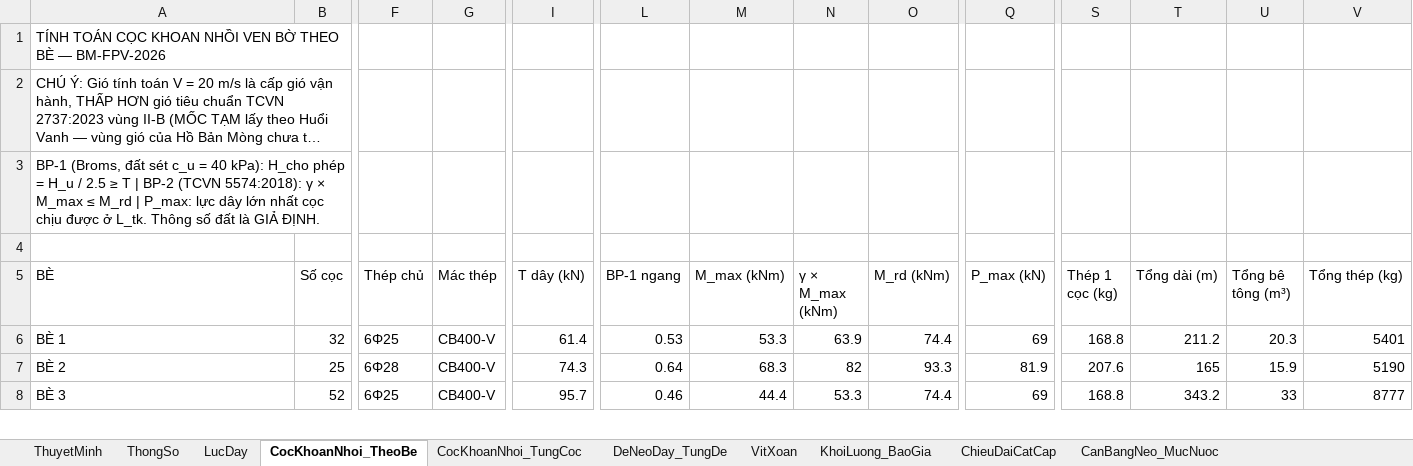
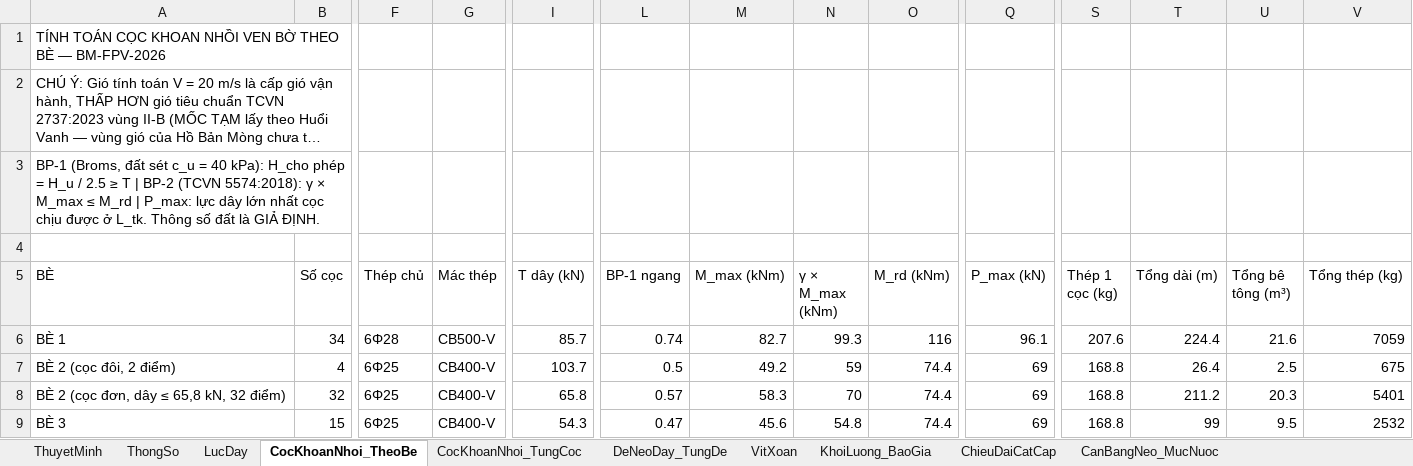
Before and after one commit to MinhNhat108/webneobe, an Excel workbook: docs/mat-bang-neo-ban-mong/bang_tinh_neo.xlsx, sheet CocKhoanNhoi_TheoBe, drawn as a sheet; only a part is shown, gaps mark what is left out; long unchanged cells end in …; values as stored, in another font and other column widths than the file's, no borders; removed rows and columns are numbered as before the commit, all else as after; rows hold the shown columns only; the diff covers the shown part only; the diff names each change by its address in the sheet, - before the commit and + after, or states it on an @@ line.

```diff
--- a/docs/mat-bang-neo-ban-mong/bang_tinh_neo.xlsx (sheet CocKhoanNhoi_TheoBe)
+++ b/docs/mat-bang-neo-ban-mong/bang_tinh_neo.xlsx (sheet CocKhoanNhoi_TheoBe)
-B6 (Số cọc): 32
+B6 (Số cọc): 34
-F6 (Thép chủ): 6Φ25
+F6 (Thép chủ): 6Φ28
-G6 (Mác thép): CB400-V
+G6 (Mác thép): CB500-V
-I6 (T dây (kN)): 61.4
+I6 (T dây (kN)): 85.7
-L6 (BP-1 ngang): 0.53
+L6 (BP-1 ngang): 0.74
-M6 (M_max (kNm)): 53.3
+M6 (M_max (kNm)): 82.7
-N6 (γ × M_max (kNm)): 63.9
+N6 (γ × M_max (kNm)): 99.3
-O6 (M_rd (kNm)): 74.4
+O6 (M_rd (kNm)): 116
-Q6 (P_max (kN)): 69
+Q6 (P_max (kN)): 96.1
-S6 (Thép 1 cọc (kg)): 168.8
+S6 (Thép 1 cọc (kg)): 207.6
-T6 (Tổng dài (m)): 211.2
+T6 (Tổng dài (m)): 224.4
-U6 (Tổng bê tông (m³)): 20.3
+U6 (Tổng bê tông (m³)): 21.6
-V6 (Tổng thép (kg)): 5401
+V6 (Tổng thép (kg)): 7059
-row 7: BÈ 2 | 25 | 6Φ28 | CB400-V | 74.3 | 0.64 | 68.3 | 82 | 93.3 | 81.9 | 207.6 | 165 | 15.9 | 5190
+row 7: BÈ 2 (cọc đôi, 2 điểm) | 4 | 6Φ25 | CB400-V | 103.7 | 0.5 | 49.2 | 59 | 74.4 | 69 | 168.8 | 26.4 | 2.5 | 675
+row 8: BÈ 2 (cọc đơn, dây ≤ 65,8 kN, 32 điểm) | 32 | 6Φ25 | CB400-V | 65.8 | 0.57 | 58.3 | 70 | 74.4 | 69 | 168.8 | 211.2 | 20.3 | 5401
-B9 (Số cọc): 52
+B9 (Số cọc): 15
-I9 (T dây (kN)): 95.7
+I9 (T dây (kN)): 54.3
-L9 (BP-1 ngang): 0.46
+L9 (BP-1 ngang): 0.47
-M9 (M_max (kNm)): 44.4
+M9 (M_max (kNm)): 45.6
-N9 (γ × M_max (kNm)): 53.3
+N9 (γ × M_max (kNm)): 54.8
-T9 (Tổng dài (m)): 343.2
+T9 (Tổng dài (m)): 99
-U9 (Tổng bê tông (m³)): 33
+U9 (Tổng bê tông (m³)): 9.5
-V9 (Tổng thép (kg)): 8777
+V9 (Tổng thép (kg)): 2532
```
Also changed, not shown: 2 removed rows and 32 edited cells elsewhere in this sheet, sheet ChieuDaiCatCap, sheet CocKhoanNhoi_TungCoc, sheet CanBangNeo_MucNuoc, sheet DeNeoDay_TungDe, sheet VitXoan, sheet LucDay, 3 more sheets, public/docs_ban_mong/HOBANMONG_BANG_TINH_NEO.xlsx, public/docs_ban_mong/HOBANMONG_THONG_KE_VAT_TU_NEO.xlsx, 38 other files.
